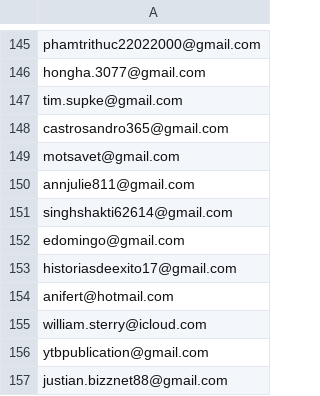
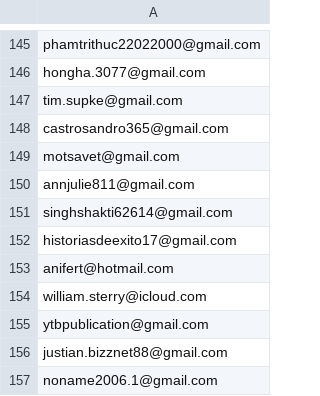
Before and after one commit to ikermato144-eng/premium-access, a CSV file: allowed_emails.csv, drawn as a sheet; only a part is shown, gaps mark what is left out; the shorter side is filled out with more unchanged rows; the diff covers the shown part only.

```diff
--- a/allowed_emails.csv
+++ b/allowed_emails.csv
@@ -151,3 +151,2 @@ annjulie811@gmail.com
 singhshakti62614@gmail.com
-edomingo@gmail.com
 historiasdeexito17@gmail.com
```
Also changed, not shown: 7 added rows, 9 removed rows and 1 moved row elsewhere in this file.
